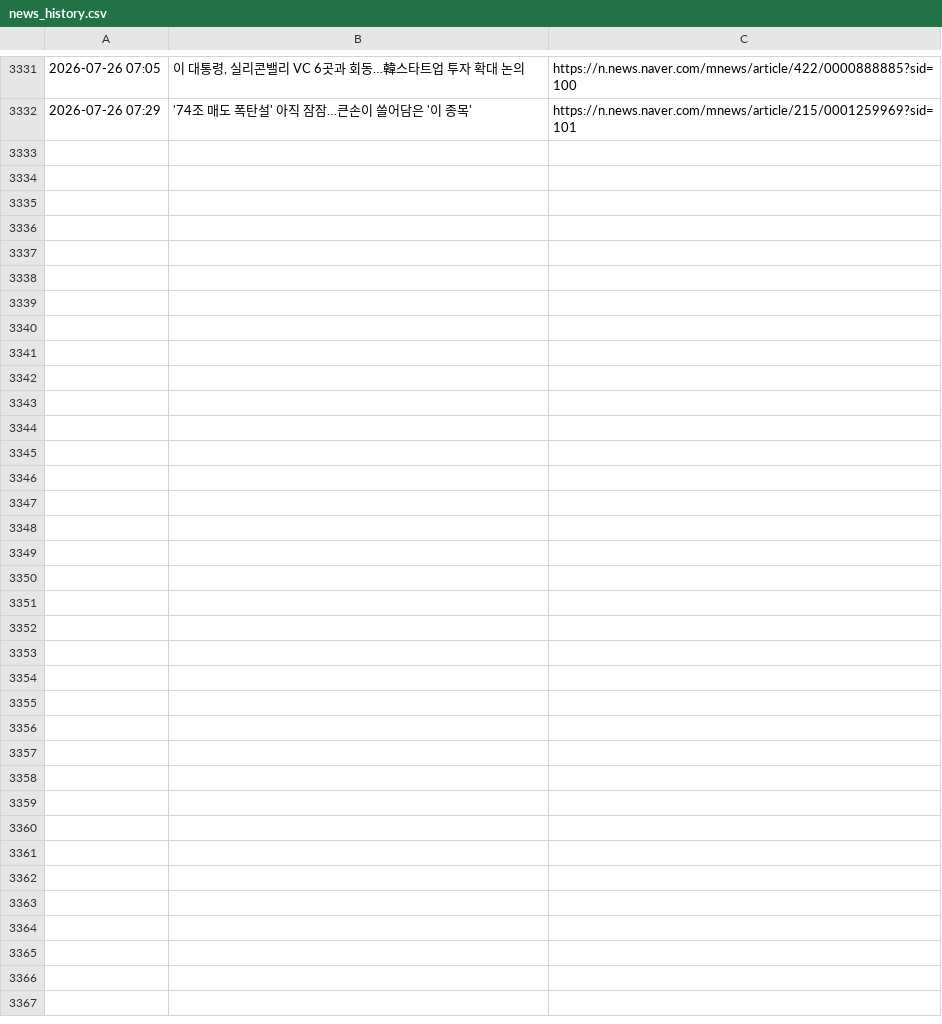
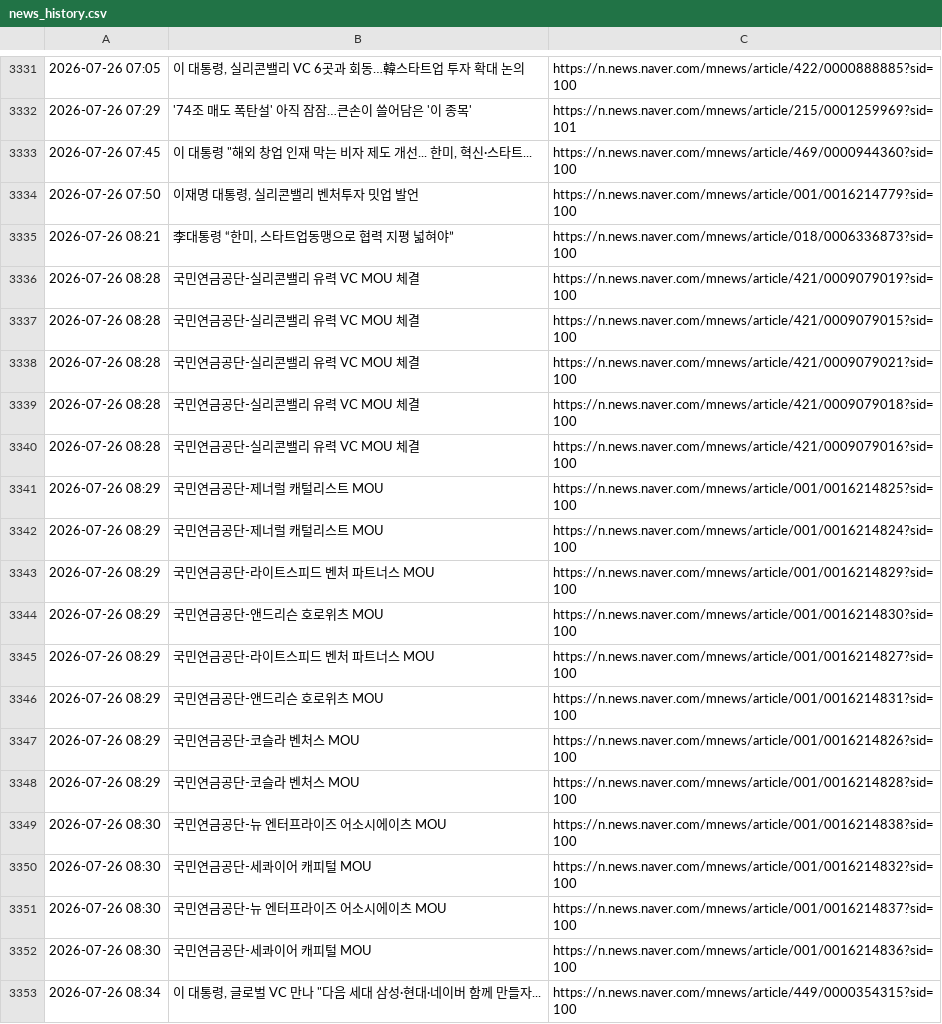
Before and after one commit to roy8in/nps-news-monitor, a CSV file: news_history.csv, drawn as a sheet; only a part is shown, gaps mark what is left out.

```diff
--- a/news_history.csv
+++ b/news_history.csv
@@ -3332 +3332,22 @@
 2026-07-26 07:29,'74조 매도 폭탄설' 아직 잠잠…큰손이 쓸어담은 '이 종목',https://n.news.naver.com/mnews/article/215/0001259969?sid=101
+2026-07-26 07:45,"이 대통령 ""해외 창업 인재 막는 비자 제도 개선... 한미, 혁신·스타트...",https://n.news.naver.com/mnews/article/469/0000944360?sid=100
+2026-07-26 07:50,"이재명 대통령, 실리콘밸리 벤처투자 밋업 발언",https://n.news.naver.com/mnews/article/001/0016214779?sid=100
+2026-07-26 08:21,"李대통령 “한미, 스타트업동맹으로 협력 지평 넓혀야”",https://n.news.naver.com/mnews/article/018/0006336873?sid=100
+2026-07-26 08:28,국민연금공단-실리콘밸리 유력 VC MOU 체결,https://n.news.naver.com/mnews/article/421/0009079019?sid=100
+2026-07-26 08:28,국민연금공단-실리콘밸리 유력 VC MOU 체결,https://n.news.naver.com/mnews/article/421/0009079015?sid=100
+2026-07-26 08:28,국민연금공단-실리콘밸리 유력 VC MOU 체결,https://n.news.naver.com/mnews/article/421/0009079021?sid=100
+2026-07-26 08:28,국민연금공단-실리콘밸리 유력 VC MOU 체결,https://n.news.naver.com/mnews/article/421/0009079018?sid=100
+2026-07-26 08:28,국민연금공단-실리콘밸리 유력 VC MOU 체결,https://n.news.naver.com/mnews/article/421/0009079016?sid=100
+2026-07-26 08:29,국민연금공단-제너럴 캐털리스트 MOU,https://n.news.naver.com/mnews/article/001/0016214825?sid=100
+2026-07-26 08:29,국민연금공단-제너럴 캐털리스트 MOU,https://n.news.naver.com/mnews/article/001/0016214824?sid=100
+2026-07-26 08:29,국민연금공단-라이트스피드 벤처 파트너스 MOU,https://n.news.naver.com/mnews/article/001/0016214829?sid=100
+2026-07-26 08:29,국민연금공단-앤드리슨 호로위츠 MOU,https://n.news.naver.com/mnews/article/001/0016214830?sid=100
+2026-07-26 08:29,국민연금공단-라이트스피드 벤처 파트너스 MOU,https://n.news.naver.com/mnews/article/001/0016214827?sid=100
+2026-07-26 08:29,국민연금공단-앤드리슨 호로위츠 MOU,https://n.news.naver.com/mnews/article/001/0016214831?sid=100
+2026-07-26 08:29,국민연금공단-코슬라 벤처스 MOU,https://n.news.naver.com/mnews/article/001/0016214826?sid=100
+2026-07-26 08:29,국민연금공단-코슬라 벤처스 MOU,https://n.news.naver.com/mnews/article/001/0016214828?sid=100
+2026-07-26 08:30,국민연금공단-뉴 엔터프라이즈 어소시에이츠 MOU,https://n.news.naver.com/mnews/article/001/0016214838?sid=100
+2026-07-26 08:30,국민연금공단-세콰이어 캐피털 MOU,https://n.news.naver.com/mnews/article/001/0016214832?sid=100
+2026-07-26 08:30,국민연금공단-뉴 엔터프라이즈 어소시에이츠 MOU,https://n.news.naver.com/mnews/article/001/0016214837?sid=100
+2026-07-26 08:30,국민연금공단-세콰이어 캐피털 MOU,https://n.news.naver.com/mnews/article/001/0016214836?sid=100
+2026-07-26 08:34,"이 대통령, 글로벌 VC 만나 ""다음 세대 삼성·현대·네이버 함께 만들자...",https://n.news.naver.com/mnews/article/449/0000354315?sid=100
```
